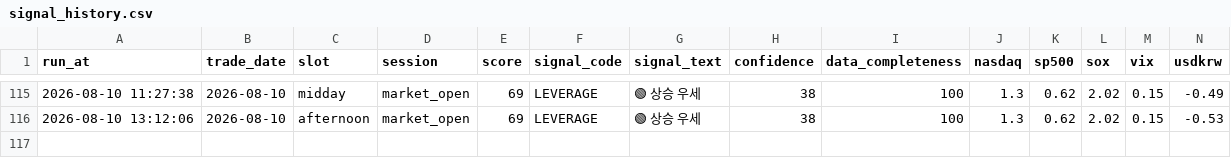
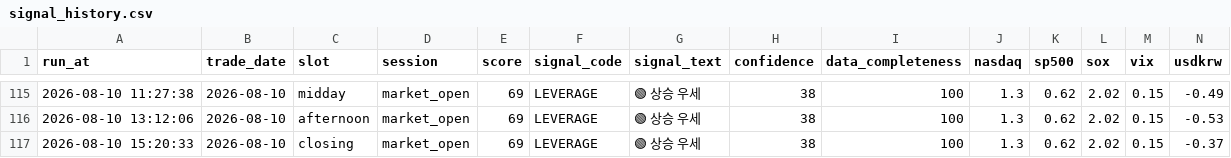
Before and after one commit to nambak2218-debug/marketPilot, a CSV file: data/signal_history.csv, drawn as a sheet; only a part is shown, gaps mark what is left out; rows hold the shown columns only; the diff names each change by its address in the sheet, - before the commit and + after, or states it on an @@ line.

Commit message:
Update MarketPilot signal history [skip ci]

```diff
--- a/data/signal_history.csv
+++ b/data/signal_history.csv
+row 117: 2026-08-10 15:20:33 | 2026-08-10 | closing | market_open | 69 | LEVERAGE | 🟢 상승 우세 | 38 | 100 | 1.3 | 0.62 | 2.02 | 0.15 | -0.37
```
